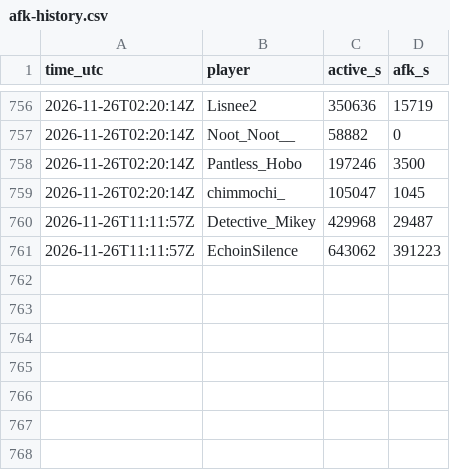
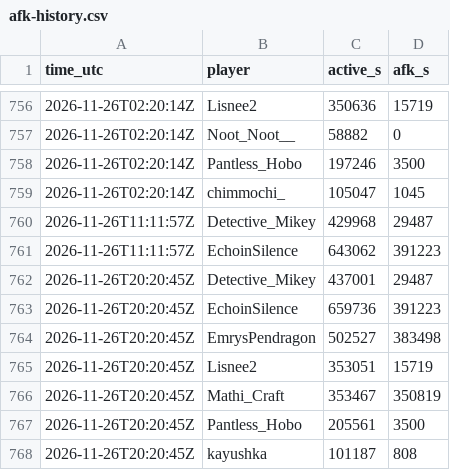
Before and after one commit to mathijsboogaert/Voxel, a CSV file: docs/data/afk-history.csv, drawn as a sheet; only a part is shown, gaps mark what is left out; the diff names each change by its address in the sheet, - before the commit and + after, or states it on an @@ line.

```diff
--- a/docs/data/afk-history.csv
+++ b/docs/data/afk-history.csv
+row 762: 2026-11-26T20:20:45Z | Detective_Mikey | 437001 | 29487
+row 763: 2026-11-26T20:20:45Z | EchoinSilence | 659736 | 391223
+row 764: 2026-11-26T20:20:45Z | EmrysPendragon | 502527 | 383498
+row 765: 2026-11-26T20:20:45Z | Lisnee2 | 353051 | 15719
+row 766: 2026-11-26T20:20:45Z | Mathi_Craft | 353467 | 350819
+row 767: 2026-11-26T20:20:45Z | Pantless_Hobo | 205561 | 3500
+row 768: 2026-11-26T20:20:45Z | kayushka | 101187 | 808
```
Also changed, not shown: docs/data/voxel-events.csv, docs/data/voxel-hourly.csv, 4 other files.
